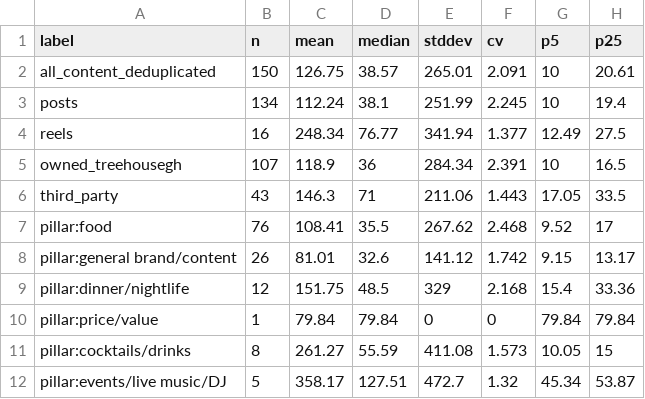
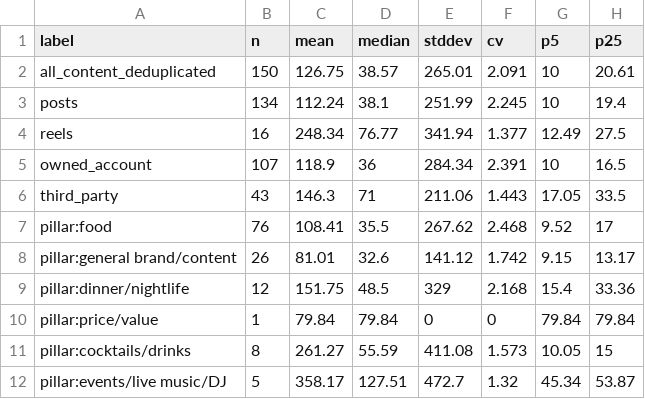
Before and after one commit to bernardashiley/treehouse-ghana-ig-insights, a CSV file: data/processed/adv_eda_summary.csv, drawn as a sheet; only a part is shown; the diff names each change by its address in the sheet, - before the commit and + after, or states it on an @@ line.

```diff
--- a/data/processed/adv_eda_summary.csv
+++ b/data/processed/adv_eda_summary.csv
-A5 (label): owned_treehousegh
+A5 (label): owned_account
```
Also changed, not shown: 10 other files.
